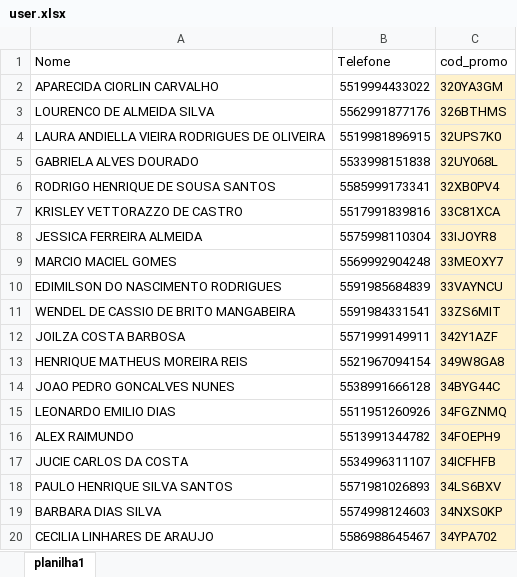
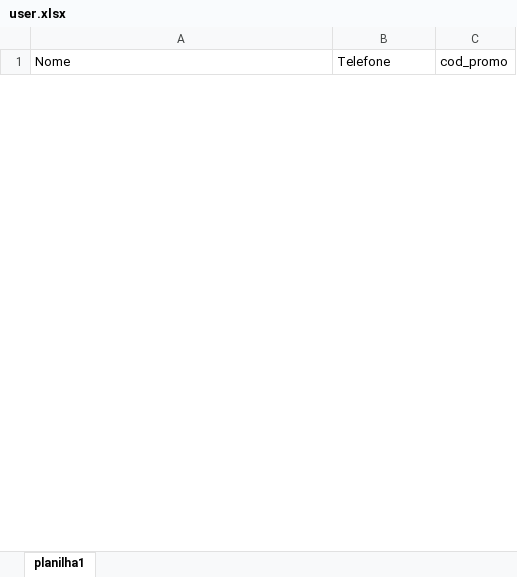
Before and after one commit to AlanBiagi/Wa.auto, an Excel workbook: user.xlsx, sheet planilha1, drawn as a sheet; only a part is shown; values as stored, in another font and other column widths than the file's, no borders; removed rows and columns are numbered as before the commit, all else as after; the diff covers the shown part only; the diff names each change by its address in the sheet, - before the commit and + after, or states it on an @@ line.

Commit message:
Add files via upload

```diff
--- a/user.xlsx (sheet planilha1)
+++ b/user.xlsx (sheet planilha1)
-row 2: APARECIDA CIORLIN CARVALHO | 5519994433022 | 320YA3GM
-row 3: LOURENCO DE ALMEIDA SILVA | 5562991877176 | 326BTHMS
-row 4: LAURA ANDIELLA VIEIRA RODRIGUES DE OLIVEIRA | 5519981896915 | 32UPS7K0
-row 5: GABRIELA ALVES DOURADO | 5533998151838 | 32UY068L
-row 6: RODRIGO HENRIQUE DE SOUSA SANTOS | 5585999173341 | 32XB0PV4
-row 7: KRISLEY VETTORAZZO DE CASTRO | 5517991839816 | 33C81XCA
-row 8: JESSICA FERREIRA ALMEIDA | 5575998110304 | 33IJOYR8
-row 9: MARCIO MACIEL GOMES | 5569992904248 | 33MEOXY7
-row 10: EDIMILSON DO NASCIMENTO RODRIGUES | 5591985684839 | 33VAYNCU
-row 11: WENDEL DE CASSIO DE BRITO MANGABEIRA | 5591984331541 | 33ZS6MIT
-row 12: JOILZA COSTA BARBOSA | 5571999149911 | 342Y1AZF
-row 13: HENRIQUE MATHEUS MOREIRA REIS | 5521967094154 | 349W8GA8
-row 14: JOAO PEDRO GONCALVES NUNES | 5538991666128 | 34BYG44C
-row 15: LEONARDO EMILIO DIAS | 5511951260926 | 34FGZNMQ
-row 16: ALEX RAIMUNDO | 5513991344782 | 34FOEPH9
-row 17: JUCIE CARLOS DA COSTA | 5534996311107 | 34ICFHFB
-row 18: PAULO HENRIQUE SILVA SANTOS | 5571981026893 | 34LS6BXV
-row 19: BARBARA DIAS SILVA | 5574998124603 | 34NXS0KP
-row 20: CECILIA LINHARES DE ARAUJO | 5586988645467 | 34YPA702
```
Also changed, not shown: 1 added row and 99 removed rows elsewhere in this sheet.
